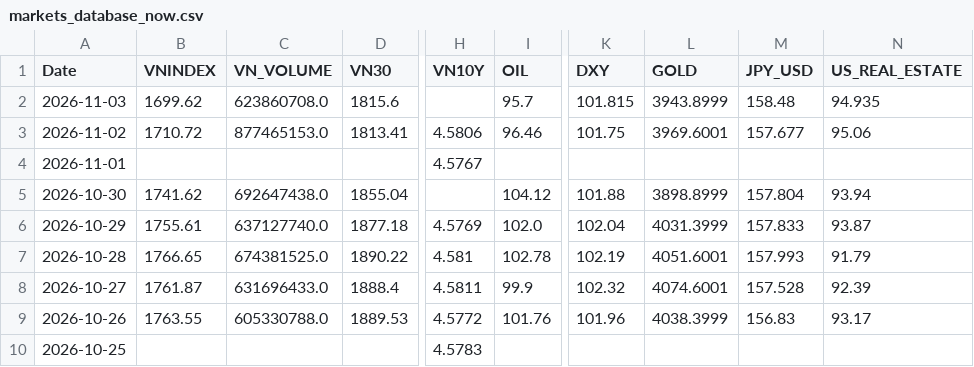
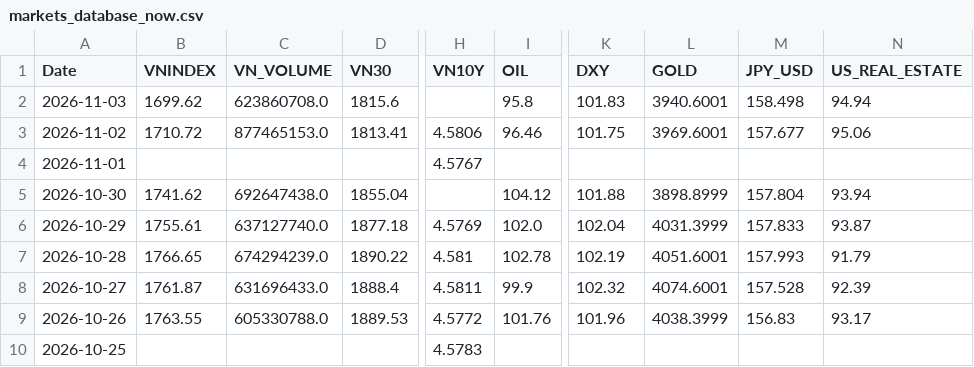
Before and after one commit to baoduonght/vnindexcycle, a CSV file: markets_database_now.csv, drawn as a sheet; only a part is shown, gaps mark what is left out; the diff names each change by its address in the sheet, - before the commit and + after, or states it on an @@ line.

```diff
--- a/markets_database_now.csv
+++ b/markets_database_now.csv
-I2 (OIL): 95.7
+I2 (OIL): 95.8
-K2 (DXY): 101.815
+K2 (DXY): 101.83
-L2 (GOLD): 3943.8999
+L2 (GOLD): 3940.6001
-M2 (JPY_USD): 158.48
+M2 (JPY_USD): 158.498
-N2 (US_REAL_ESTATE): 94.935
+N2 (US_REAL_ESTATE): 94.94
-C7 (VN_VOLUME): 674381525.0
+C7 (VN_VOLUME): 674294239.0
```
Also changed, not shown: global_markets_database10years.csv, markets_database10years.csv, 2 other files.
